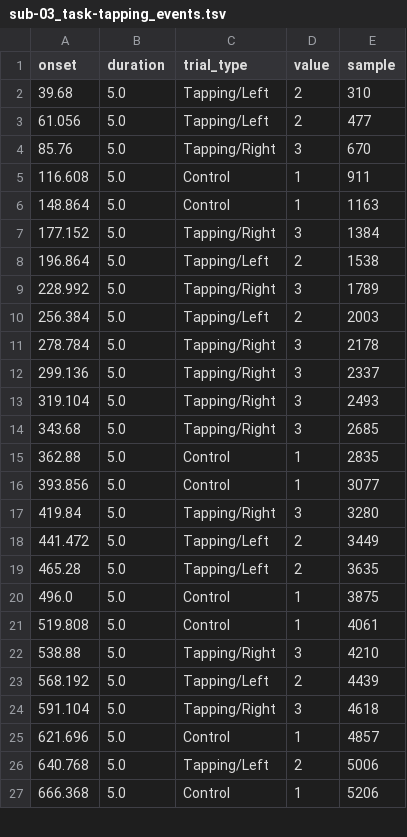
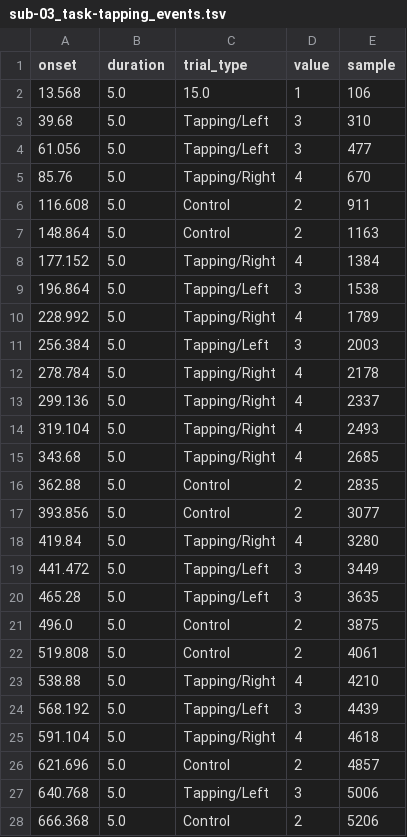
Before and after one commit to rob-luke/BIDS-NIRS-Tapping, a TSV file: sub-03/nirs/sub-03_task-tapping_events.tsv, drawn as a sheet; only a part is shown; the diff covers the shown part only.

```diff
--- a/sub-03/nirs/sub-03_task-tapping_events.tsv
+++ b/sub-03/nirs/sub-03_task-tapping_events.tsv
@@ -1,27 +1,28 @@
 onset	duration	trial_type	value	sample
-39.68	5.0	Tapping/Left	2	310
-61.056	5.0	Tapping/Left	2	477
-85.76	5.0	Tapping/Right	3	670
-116.608	5.0	Control	1	911
-148.864	5.0	Control	1	1163
-177.152	5.0	Tapping/Right	3	1384
-196.864	5.0	Tapping/Left	2	1538
-228.992	5.0	Tapping/Right	3	1789
-256.384	5.0	Tapping/Left	2	2003
-278.784	5.0	Tapping/Right	3	2178
-299.136	5.0	Tapping/Right	3	2337
-319.104	5.0	Tapping/Right	3	2493
-343.68	5.0	Tapping/Right	3	2685
-362.88	5.0	Control	1	2835
-393.856	5.0	Control	1	3077
-419.84	5.0	Tapping/Right	3	3280
-441.472	5.0	Tapping/Left	2	3449
-465.28	5.0	Tapping/Left	2	3635
-496.0	5.0	Control	1	3875
-519.808	5.0	Control	1	4061
-538.88	5.0	Tapping/Right	3	4210
-568.192	5.0	Tapping/Left	2	4439
-591.104	5.0	Tapping/Right	3	4618
-621.696	5.0	Control	1	4857
-640.768	5.0	Tapping/Left	2	5006
-666.368	5.0	Control	1	5206
+13.568	5.0	15.0	1	106
+39.68	5.0	Tapping/Left	3	310
+61.056	5.0	Tapping/Left	3	477
+85.76	5.0	Tapping/Right	4	670
+116.608	5.0	Control	2	911
+148.864	5.0	Control	2	1163
+177.152	5.0	Tapping/Right	4	1384
+196.864	5.0	Tapping/Left	3	1538
+228.992	5.0	Tapping/Right	4	1789
+256.384	5.0	Tapping/Left	3	2003
+278.784	5.0	Tapping/Right	4	2178
+299.136	5.0	Tapping/Right	4	2337
+319.104	5.0	Tapping/Right	4	2493
+343.68	5.0	Tapping/Right	4	2685
+362.88	5.0	Control	2	2835
+393.856	5.0	Control	2	3077
+419.84	5.0	Tapping/Right	4	3280
+441.472	5.0	Tapping/Left	3	3449
+465.28	5.0	Tapping/Left	3	3635
+496.0	5.0	Control	2	3875
+519.808	5.0	Control	2	4061
+538.88	5.0	Tapping/Right	4	4210
+568.192	5.0	Tapping/Left	3	4439
+591.104	5.0	Tapping/Right	4	4618
+621.696	5.0	Control	2	4857
+640.768	5.0	Tapping/Left	3	5006
+666.368	5.0	Control	2	5206
```
Also changed, not shown: 1 added row and 64 edited cells elsewhere in this file, sub-01/nirs/sub-01_optodes.tsv, sub-01/nirs/sub-01_task-tapping_events.tsv, 29 other files.
